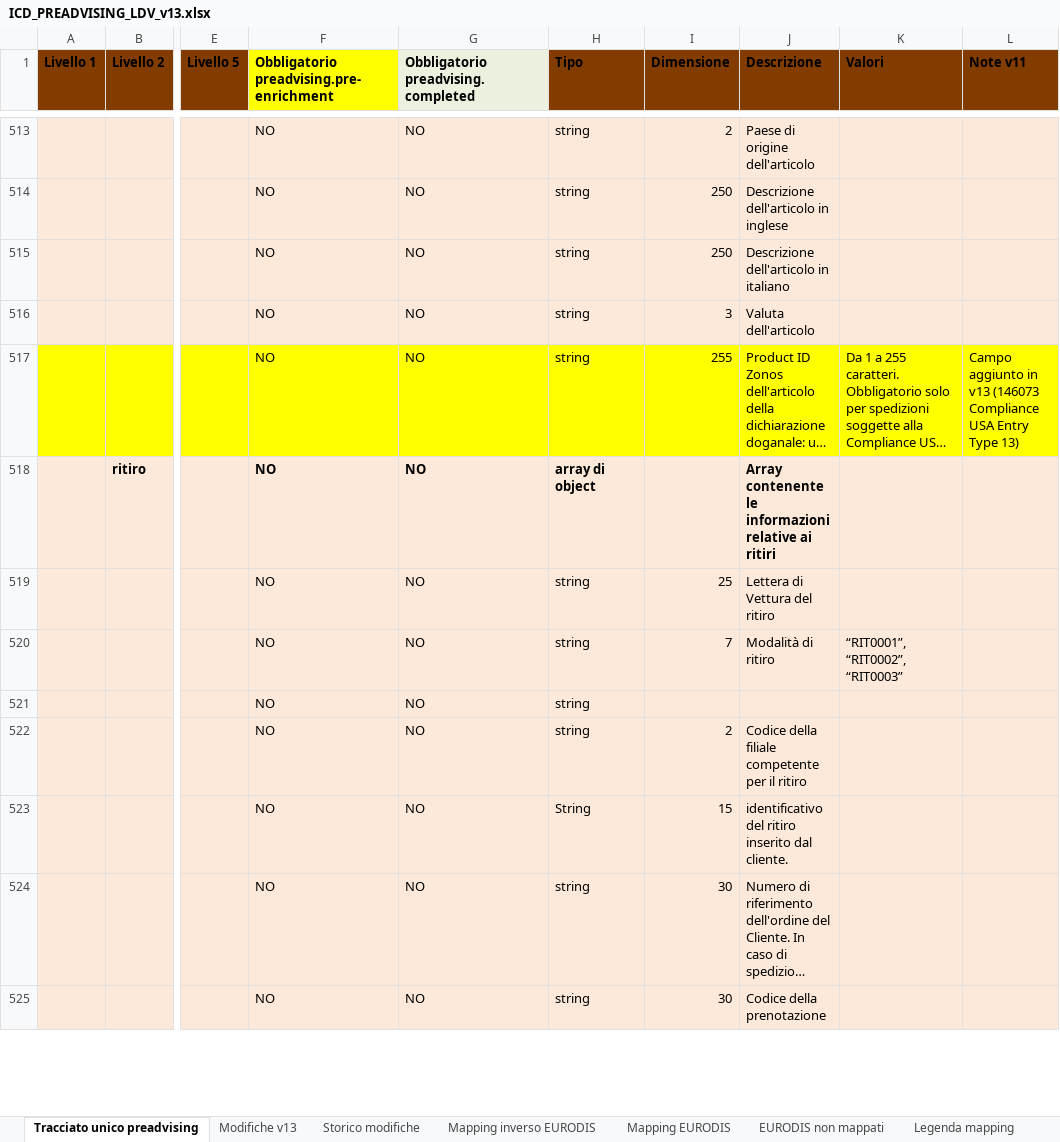
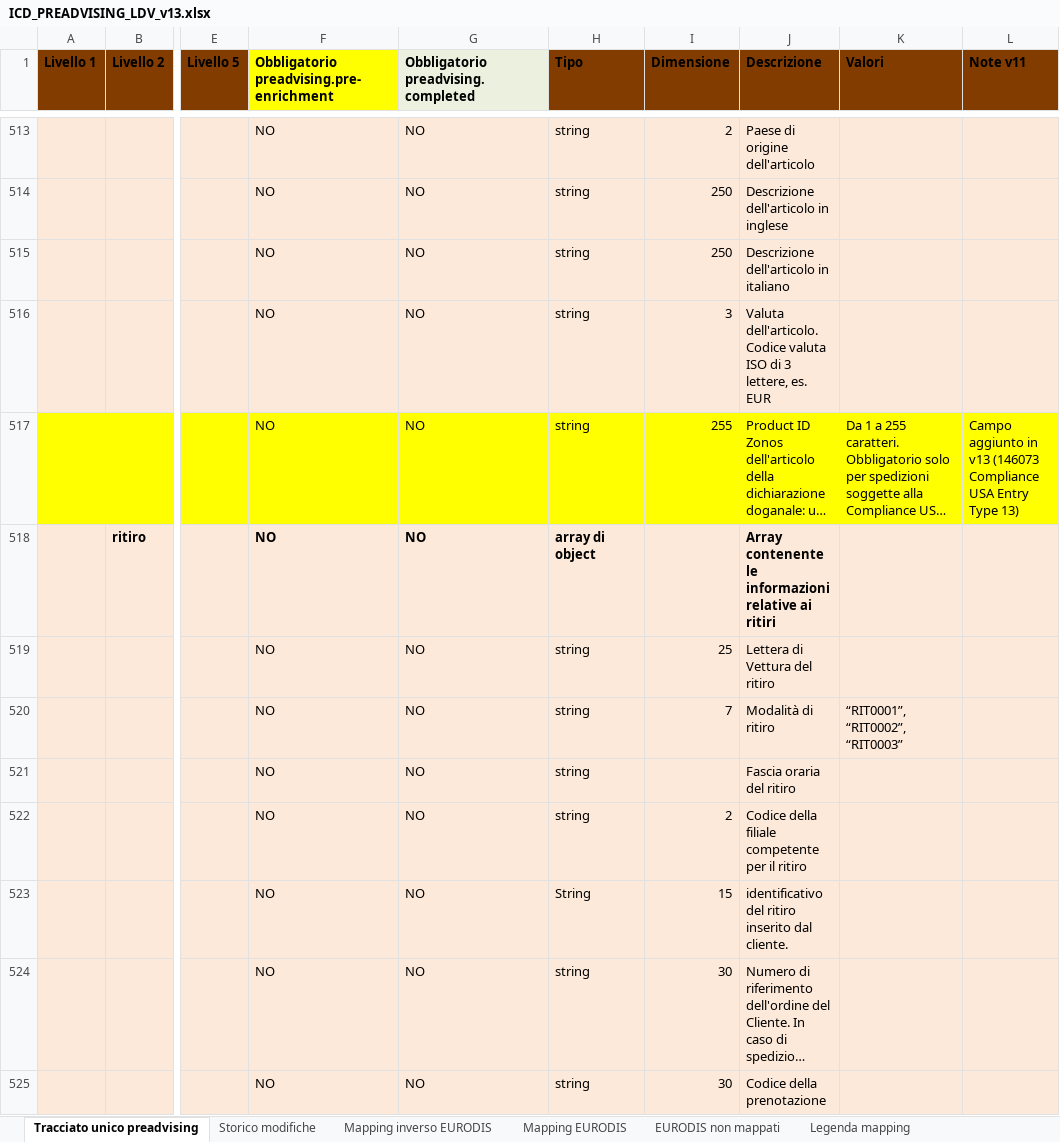
Before and after one commit to diegoMereu/sda-bmad, an Excel workbook: iniziative/146073/documenti/ICD_PREADVISING_LDV_v13.xlsx, sheet Tracciato unico preadvising, drawn as a sheet; only a part is shown, gaps mark what is left out; long unchanged cells end in …; values as stored, in another font and other column widths than the file's, no borders; the diff covers the shown part only; the diff names each change by its address in the sheet, - before the commit and + after, or states it on an @@ line.

Commit message:
docs(146073): ICD v13, dettagli mancanti da codice e regole (descrizioni, formati, valori ammessi), modifiche v13 nello Storico

```diff
--- a/iniziative/146073/documenti/ICD_PREADVISING_LDV_v13.xlsx (sheet Tracciato unico preadvising)
+++ b/iniziative/146073/documenti/ICD_PREADVISING_LDV_v13.xlsx (sheet Tracciato unico preadvising)
-sheet tab: Modifiche v13
-J516 (Descrizione): Valuta dell'articolo
+J516 (Descrizione): Valuta dell'articolo. Codice valuta ISO di 3 lettere, es. EUR
-J521 (Descrizione): (empty)
+J521 (Descrizione): Fascia oraria del ritiro
```
Also changed, not shown: 35 edited cells elsewhere in this sheet, sheet Storico modifiche.
